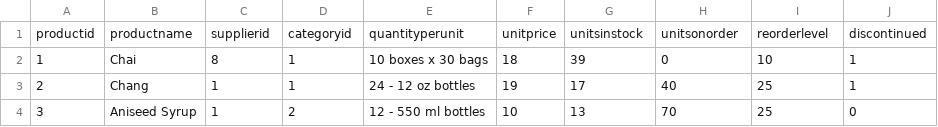
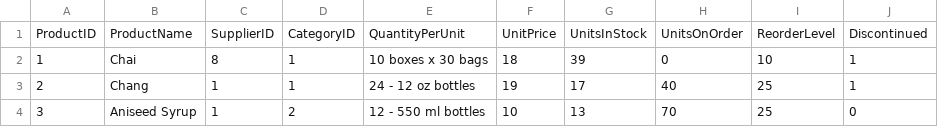
Before and after one commit to am-yo-ga-ma/Northwind, a CSV file: basededatos/products.csv, drawn as a sheet; only a part is shown; removed rows and columns are numbered as before the commit, all else as after; the diff names each change by its address in the sheet, - before the commit and + after, or states it on an @@ line.

Commit message:
Update products.csv

```diff
--- a/basededatos/products.csv
+++ b/basededatos/products.csv
-row 1: productid | productname | supplierid | categoryid | quantityperunit | unitprice | unitsinstock | unitsonorder | reorderlevel | discontinued
+row 1: ProductID | ProductName | SupplierID | CategoryID | QuantityPerUnit | UnitPrice | UnitsInStock | UnitsOnOrder | ReorderLevel | Discontinued
```
